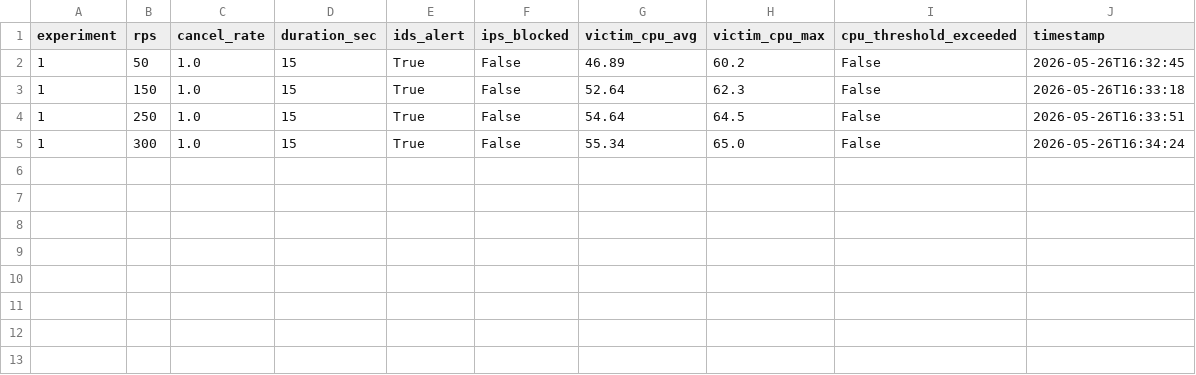
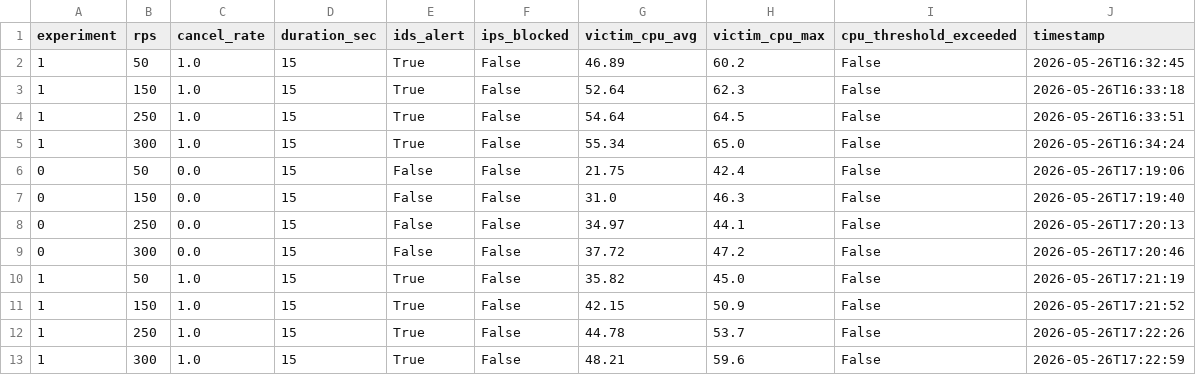
Before and after one commit to wjae26/rapid_reset_lab, a CSV file: results/exp1_rps_sweep.csv, drawn as a sheet; the diff names each change by its address in the sheet, - before the commit and + after, or states it on an @@ line.

```diff
--- a/results/exp1_rps_sweep.csv
+++ b/results/exp1_rps_sweep.csv
+row 6: 0 | 50 | 0.0 | 15 | False | False | 21.75 | 42.4 | False | 2026-05-26T17:19:06
+row 7: 0 | 150 | 0.0 | 15 | False | False | 31.0 | 46.3 | False | 2026-05-26T17:19:40
+row 8: 0 | 250 | 0.0 | 15 | False | False | 34.97 | 44.1 | False | 2026-05-26T17:20:13
+row 9: 0 | 300 | 0.0 | 15 | False | False | 37.72 | 47.2 | False | 2026-05-26T17:20:46
+row 10: 1 | 50 | 1.0 | 15 | True | False | 35.82 | 45.0 | False | 2026-05-26T17:21:19
+row 11: 1 | 150 | 1.0 | 15 | True | False | 42.15 | 50.9 | False | 2026-05-26T17:21:52
+row 12: 1 | 250 | 1.0 | 15 | True | False | 44.78 | 53.7 | False | 2026-05-26T17:22:26
+row 13: 1 | 300 | 1.0 | 15 | True | False | 48.21 | 59.6 | False | 2026-05-26T17:22:59
```
Also changed, not shown: results/exp3_mixed.csv, 9 other files.
